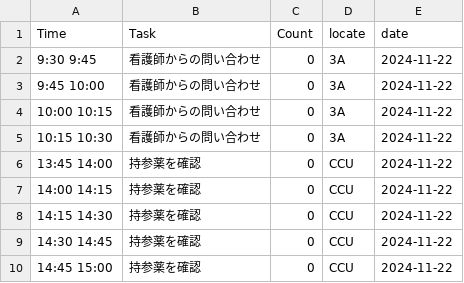
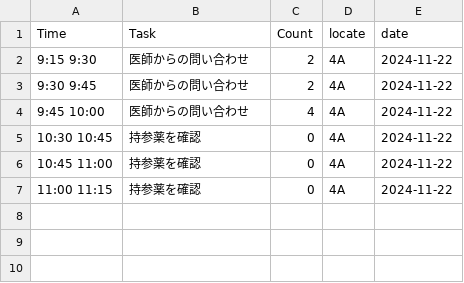
Before and after one commit to aharu6/daily-report, a CSV file: app/2024-11-22.csv, drawn as a sheet.

```diff
--- a/app/2024-11-22.csv
+++ b/app/2024-11-22.csv
@@ -1,10 +1,7 @@
 Time,Task,Count,locate,date
-9:30 9:45,看護師からの問い合わせ,0,3A,2024-11-22
-9:45 10:00,看護師からの問い合わせ,0,3A,2024-11-22
-10:00 10:15,看護師からの問い合わせ,0,3A,2024-11-22
-10:15 10:30,看護師からの問い合わせ,0,3A,2024-11-22
-13:45 14:00,持参薬を確認,0,CCU,2024-11-22
-14:00 14:15,持参薬を確認,0,CCU,2024-11-22
-14:15 14:30,持参薬を確認,0,CCU,2024-11-22
-14:30 14:45,持参薬を確認,0,CCU,2024-11-22
-14:45 15:00,持参薬を確認,0,CCU,2024-11-22
+9:15 9:30,医師からの問い合わせ,2,4A,2024-11-22
+9:30 9:45,医師からの問い合わせ,2,4A,2024-11-22
+9:45 10:00,医師からの問い合わせ,4,4A,2024-11-22
+10:30 10:45,持参薬を確認,0,4A,2024-11-22
+10:45 11:00,持参薬を確認,0,4A,2024-11-22
+11:00 11:15,持参薬を確認,0,4A,2024-11-22
```
Also changed, not shown: 9 other files.
